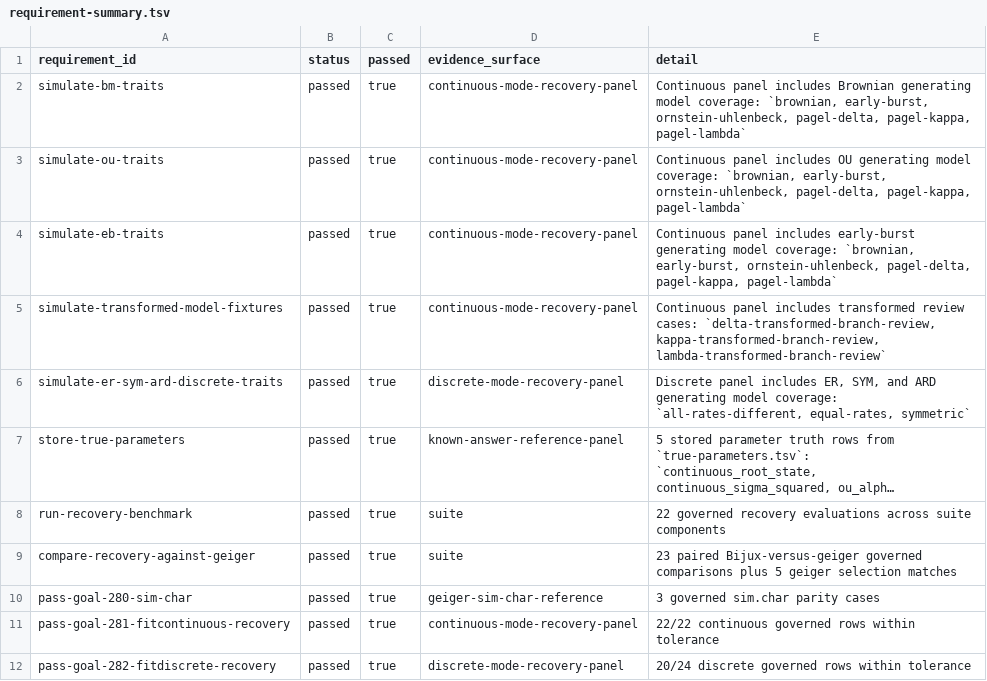
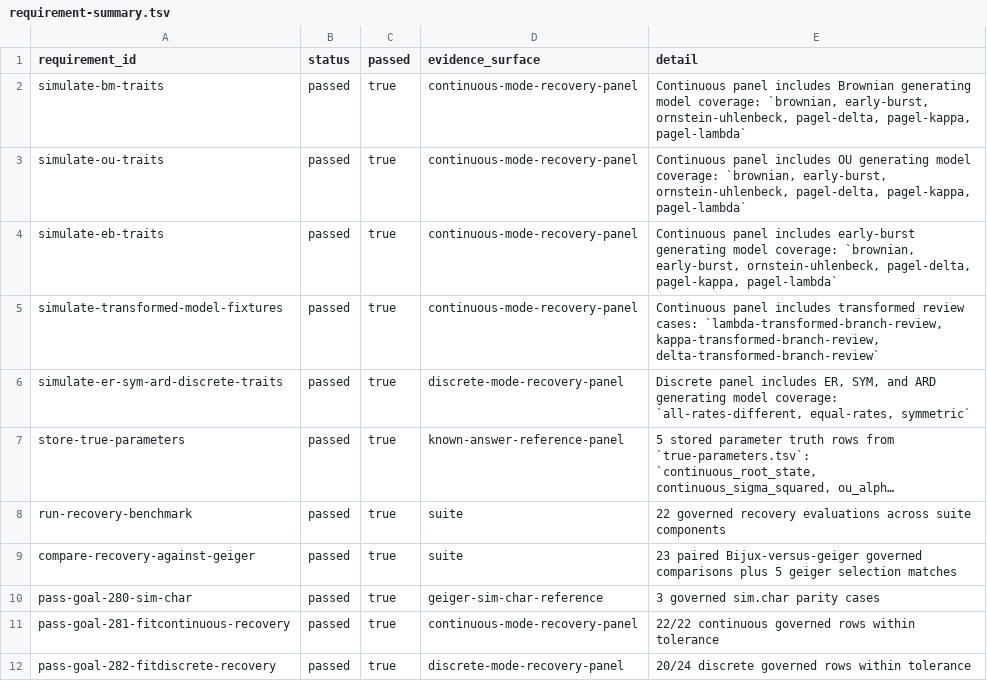
Before and after one commit to bijux/bijux-phylogenetics, a TSV file: packages/bijux-phylogenetics/src/bijux_phylogenetics/resources/datasets/simulation/macroevolution_recovery_suite/expected/requirement-summary.tsv, drawn as a sheet; long unchanged cells end in ….

Commit message:
fix(datasets): restore macroevolution suite goal coverage

```diff
--- a/packages/bijux-phylogenetics/src/bijux_phylogenetics/resources/datasets/simulation/macroevolution_recovery_suite/expected/requirement-summary.tsv
+++ b/packages/bijux-phylogenetics/src/bijux_phylogenetics/resources/datasets/simulation/macroevolution_recovery_suite/expected/requirement-summary.tsv
@@ -4,3 +4,3 @@ simulate-ou-traits	passed	true	continuous-mode-recovery-panel	Continuous panel i
 simulate-eb-traits	passed	true	continuous-mode-recovery-panel	Continuous panel includes early-burst generating model coverage: `brownian, early-burst, ornstein-uhlenbeck, pagel-delta, pagel-kappa, pagel-lambda`
-simulate-transformed-model-fixtures	passed	true	continuous-mode-recovery-panel	Continuous panel includes transformed review cases: `delta-transformed-branch-review, kappa-transformed-branch-review, lambda-transformed-branch-review`
+simulate-transformed-model-fixtures	passed	true	continuous-mode-recovery-panel	Continuous panel includes transformed review cases: `lambda-transformed-branch-review, kappa-transformed-branch-review, delta-transformed-branch-review`
 simulate-er-sym-ard-discrete-traits	passed	true	discrete-mode-recovery-panel	Discrete panel includes ER, SYM, and ARD generating model coverage: `all-rates-different, equal-rates, symmetric`
```
Also changed, not shown: 2 other files.
